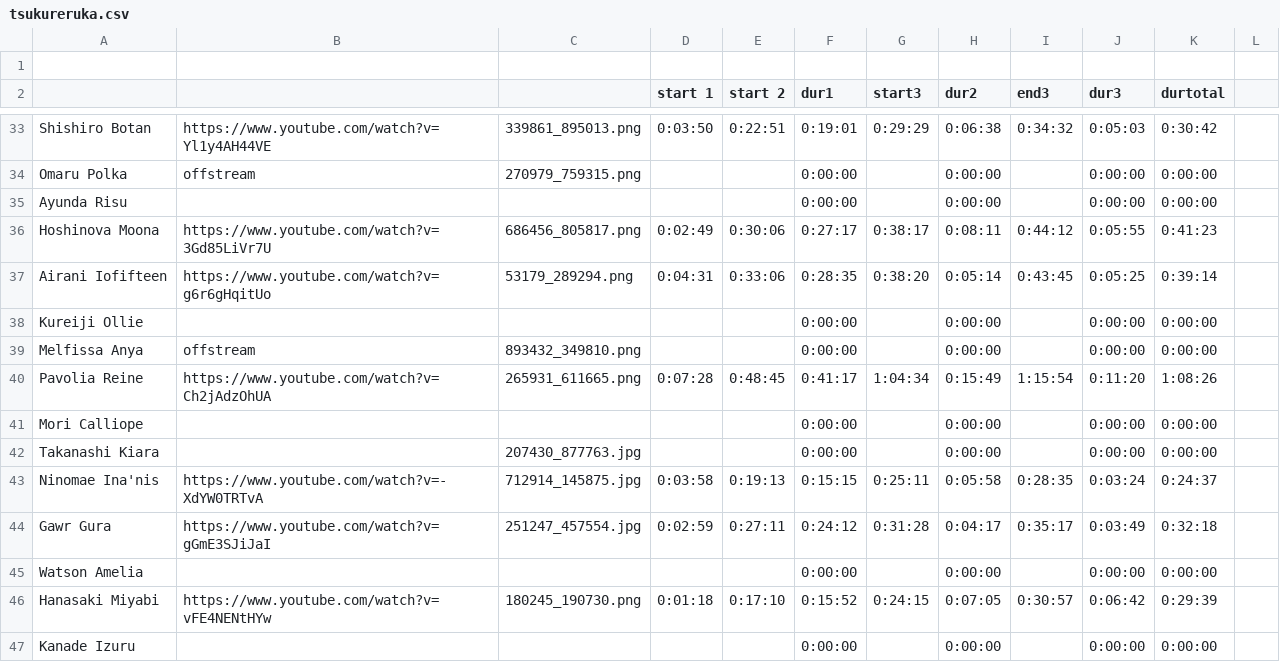
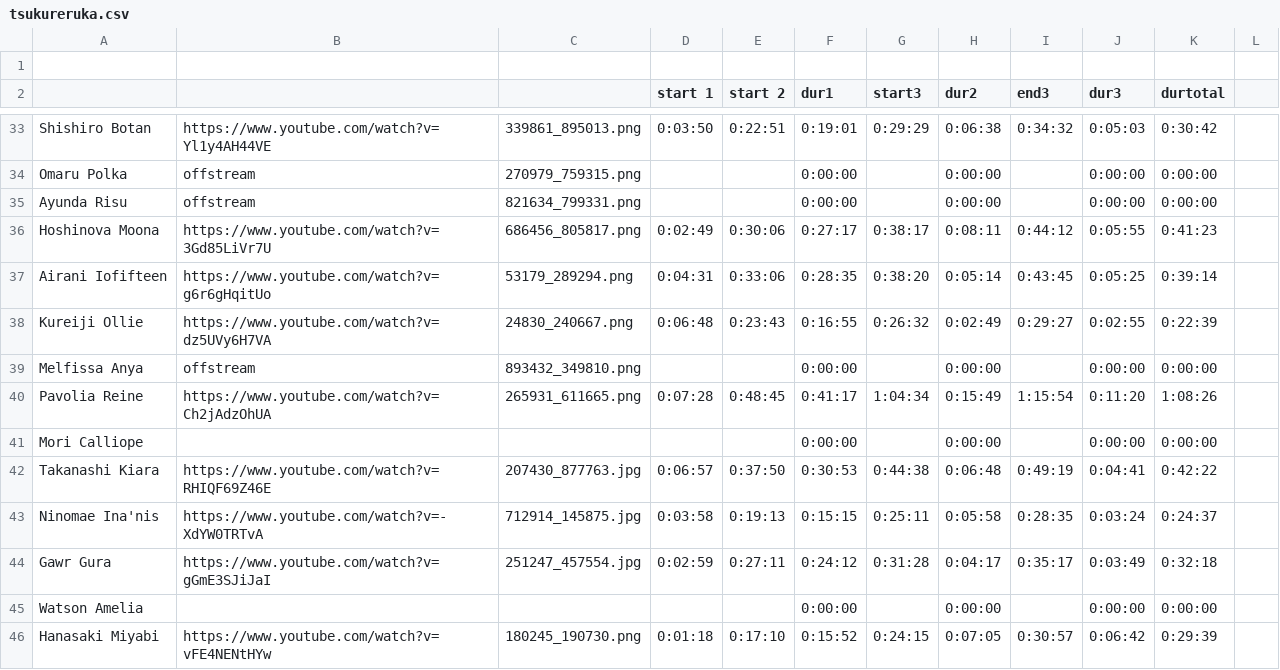
Before and after one commit to nubleh/porukayomeruka, a CSV file: public/tsukureruka.csv, drawn as a sheet; only a part is shown, gaps mark what is left out; the shorter side is filled out with more unchanged rows.

Commit message:
feat:data

```diff
--- a/public/tsukureruka.csv
+++ b/public/tsukureruka.csv
@@ -34,6 +34,6 @@ Shishiro Botan,https://www.youtube.com/watch?v=Yl1y4AH44VE,339861_895013.png,0:0
 Omaru Polka,offstream,270979_759315.png,,,0:00:00,,0:00:00,,0:00:00,0:00:00,
-Ayunda Risu,,,,,0:00:00,,0:00:00,,0:00:00,0:00:00,
+Ayunda Risu,offstream,821634_799331.png,,,0:00:00,,0:00:00,,0:00:00,0:00:00,
 Hoshinova Moona,https://www.youtube.com/watch?v=3Gd85LiVr7U,686456_805817.png,0:02:49,0:30:06,0:27:17,0:38:17,0:08:11,0:44:12,0:05:55,0:41:23,
 Airani Iofifteen,https://www.youtube.com/watch?v=g6r6gHqitUo,53179_289294.png,0:04:31,0:33:06,0:28:35,0:38:20,0:05:14,0:43:45,0:05:25,0:39:14,
-Kureiji Ollie,,,,,0:00:00,,0:00:00,,0:00:00,0:00:00,
+Kureiji Ollie,https://www.youtube.com/watch?v=dz5UVy6H7VA,24830_240667.png,0:06:48,0:23:43,0:16:55,0:26:32,0:02:49,0:29:27,0:02:55,0:22:39,
 Melfissa Anya,offstream,893432_349810.png,,,0:00:00,,0:00:00,,0:00:00,0:00:00,
@@ -41,3 +41,3 @@ Pavolia Reine,https://www.youtube.com/watch?v=Ch2jAdzOhUA,265931_611665.png,0:07
 Mori Calliope,,,,,0:00:00,,0:00:00,,0:00:00,0:00:00,
-Takanashi Kiara,,207430_877763.jpg,,,0:00:00,,0:00:00,,0:00:00,0:00:00,
+Takanashi Kiara,https://www.youtube.com/watch?v=RHIQF69Z46E,207430_877763.jpg,0:06:57,0:37:50,0:30:53,0:44:38,0:06:48,0:49:19,0:04:41,0:42:22,
 Ninomae Ina'nis,https://www.youtube.com/watch?v=-XdYW0TRTvA,712914_145875.jpg,0:03:58,0:19:13,0:15:15,0:25:11,0:05:58,0:28:35,0:03:24,0:24:37,
```
Also changed, not shown: public/yomeruka.csv.
